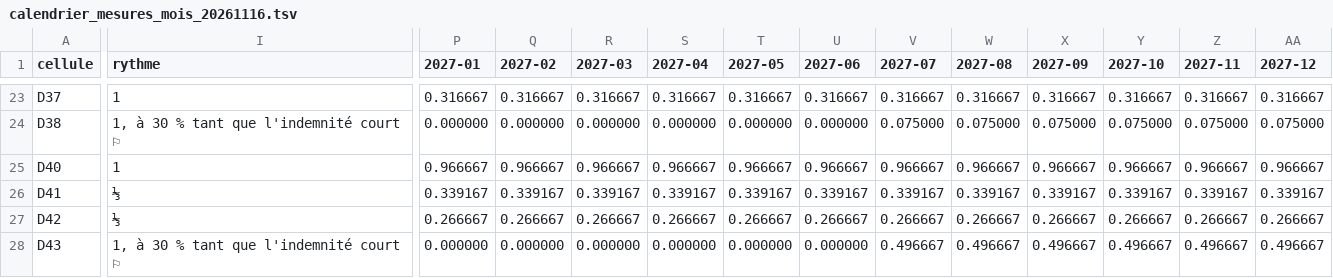
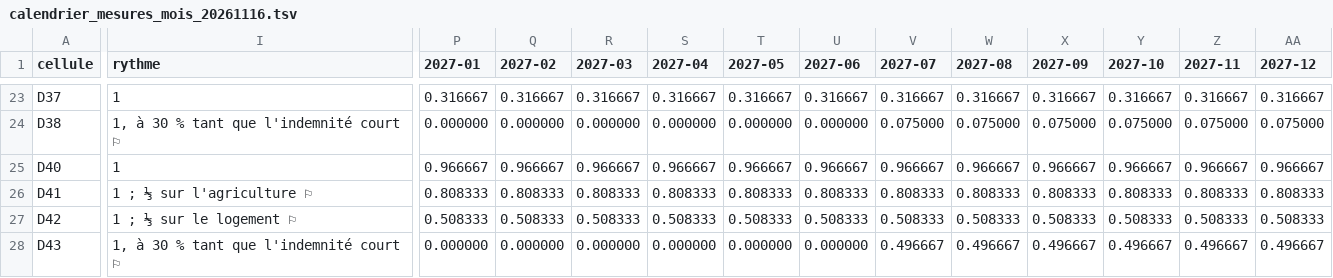
Before and after one commit to resolution-ib-dev/Resolution-2027, a TSV file: chantier/referentiels/calendrier_mesures_mois_20261116.tsv, drawn as a sheet; only a part is shown, gaps mark what is left out; the diff covers the shown part only; the diff names each change by its address in the sheet, - before the commit and + after, or states it on an @@ line.

```diff
--- a/chantier/referentiels/calendrier_mesures_mois_20261116.tsv
+++ b/chantier/referentiels/calendrier_mesures_mois_20261116.tsv
-I26 (rythme): ⅓
+I26 (rythme): 1 ; ⅓ sur l'agriculture ⚐
-P26 (2027-01): 0.339167
+P26 (2027-01): 0.808333
-Q26 (2027-02): 0.339167
+Q26 (2027-02): 0.808333
-R26 (2027-03): 0.339167
+R26 (2027-03): 0.808333
-S26 (2027-04): 0.339167
+S26 (2027-04): 0.808333
-T26 (2027-05): 0.339167
+T26 (2027-05): 0.808333
-U26 (2027-06): 0.339167
+U26 (2027-06): 0.808333
-V26 (2027-07): 0.339167
+V26 (2027-07): 0.808333
-W26 (2027-08): 0.339167
+W26 (2027-08): 0.808333
-X26 (2027-09): 0.339167
+X26 (2027-09): 0.808333
-Y26 (2027-10): 0.339167
+Y26 (2027-10): 0.808333
-Z26 (2027-11): 0.339167
+Z26 (2027-11): 0.808333
-AA26 (2027-12): 0.339167
+AA26 (2027-12): 0.808333
-I27 (rythme): ⅓
+I27 (rythme): 1 ; ⅓ sur le logement ⚐
-P27 (2027-01): 0.266667
+P27 (2027-01): 0.508333
-Q27 (2027-02): 0.266667
+Q27 (2027-02): 0.508333
-R27 (2027-03): 0.266667
+R27 (2027-03): 0.508333
-S27 (2027-04): 0.266667
+S27 (2027-04): 0.508333
-T27 (2027-05): 0.266667
+T27 (2027-05): 0.508333
-U27 (2027-06): 0.266667
+U27 (2027-06): 0.508333
-V27 (2027-07): 0.266667
+V27 (2027-07): 0.508333
-W27 (2027-08): 0.266667
+W27 (2027-08): 0.508333
-X27 (2027-09): 0.266667
+X27 (2027-09): 0.508333
-Y27 (2027-10): 0.266667
+Y27 (2027-10): 0.508333
-Z27 (2027-11): 0.266667
+Z27 (2027-11): 0.508333
-AA27 (2027-12): 0.266667
+AA27 (2027-12): 0.508333
```
Also changed, not shown: 32 edited cells elsewhere in this file, chantier/referentiels/calendrier_compte_complet_20261117.tsv, 2 other files.
